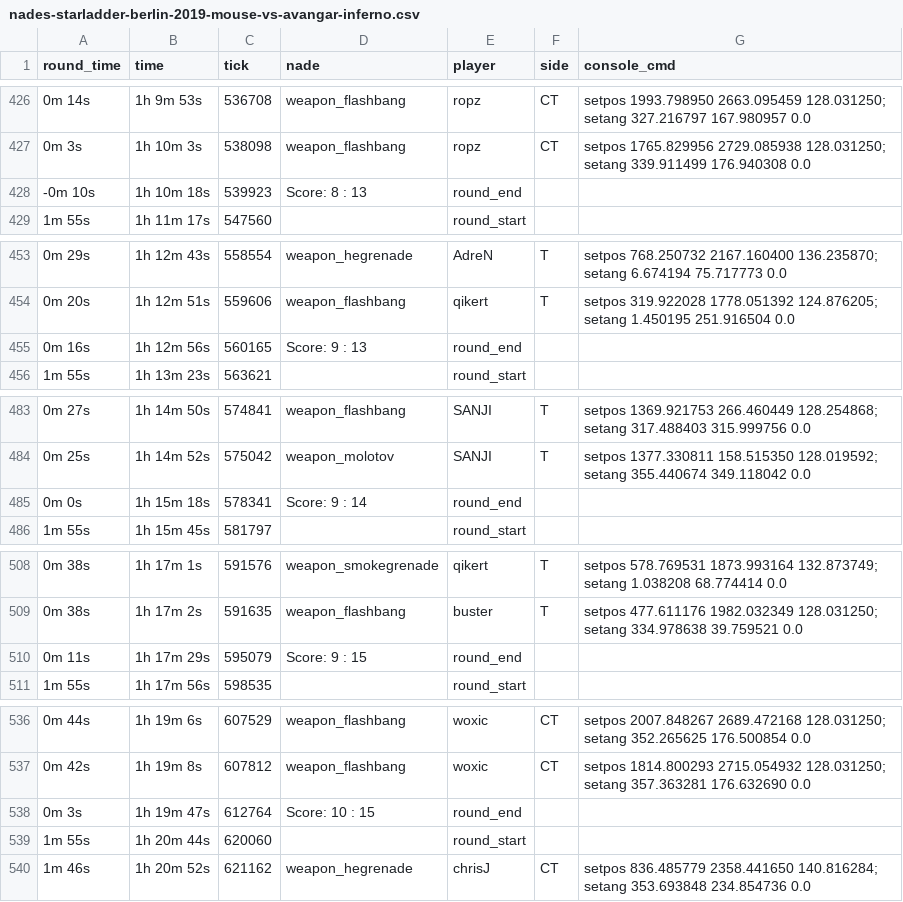
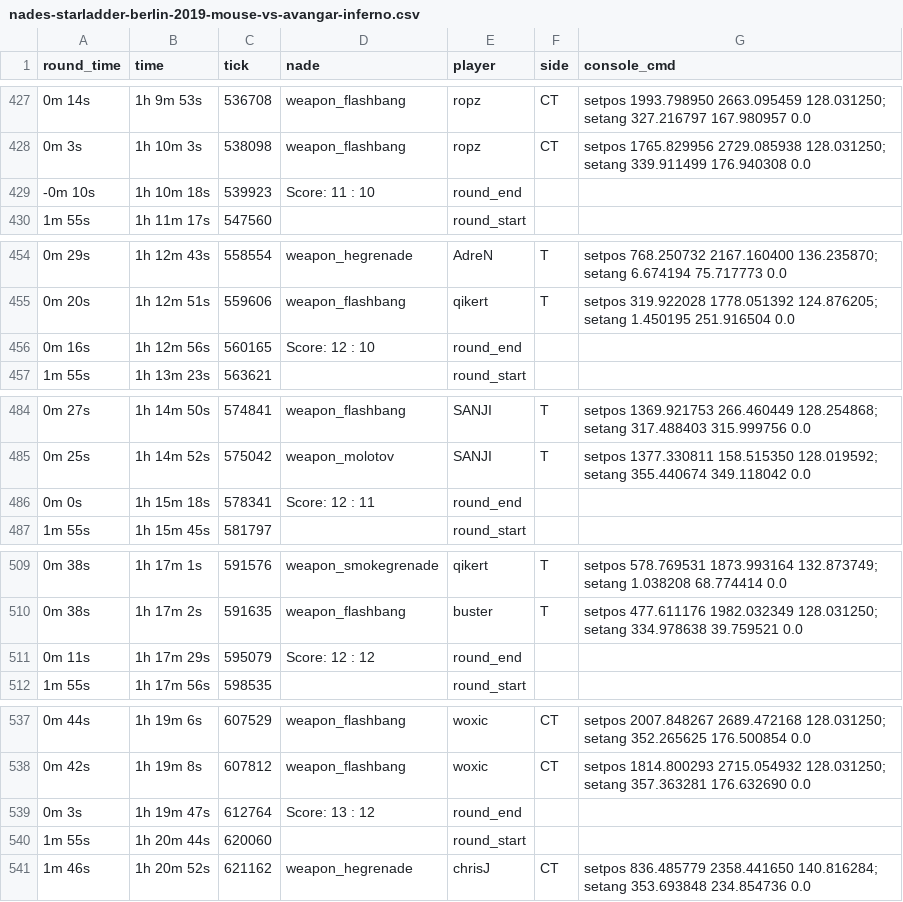
Before and after one commit to MeyerFabian/csgo-demoinfo, a CSV file: nades-starladder-berlin-2019-mouse-vs-avangar-inferno.csv, drawn as a sheet; only a part is shown, gaps mark what is left out; addresses are those after the commit; the diff covers the shown part only; the diff names each change by its address in the sheet, - before the commit and + after, or states it on an @@ line.

```diff
--- a/nades-starladder-berlin-2019-mouse-vs-avangar-inferno.csv
+++ b/nades-starladder-berlin-2019-mouse-vs-avangar-inferno.csv
-D429 (nade): Score: 8 : 13
+D429 (nade): Score: 11 : 10
-D456 (nade): Score: 9 : 13
+D456 (nade): Score: 12 : 10
-D486 (nade): Score: 9 : 14
+D486 (nade): Score: 12 : 11
-D511 (nade): Score: 9 : 15
+D511 (nade): Score: 12 : 12
-D539 (nade): Score: 10 : 15
+D539 (nade): Score: 13 : 12
```
Also changed, not shown: 4 added rows and 18 edited cells elsewhere in this file, 1 other file.
